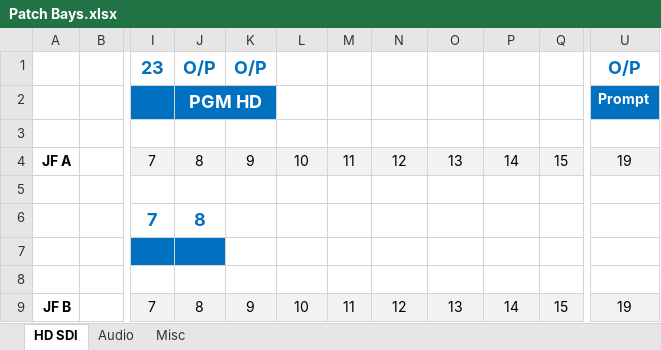
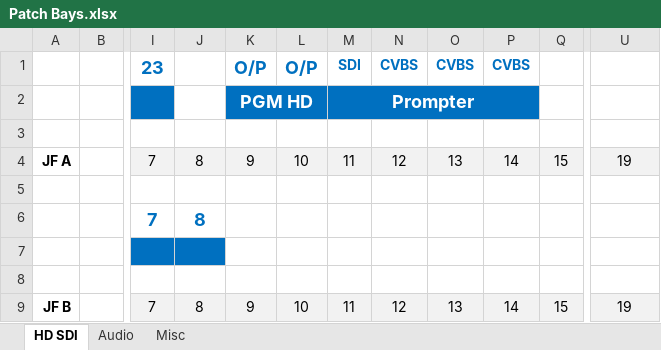
Before and after one commit to group6tech/ssftv-studio, an Excel workbook: Patch Bays.xlsx, sheet HD SDI, drawn as a sheet; only a part is shown, gaps mark what is left out; values as stored, in another font and other column widths than the file's, no borders; the diff names each change by its address in the sheet, - before the commit and + after, or states it on an @@ line.

```diff
--- a/Patch Bays.xlsx (sheet HD SDI)
+++ b/Patch Bays.xlsx (sheet HD SDI)
-J1: O/P
+J1: (empty)
-L1: (empty)
+L1: O/P
-M1: (empty)
+M1: SDI
-N1: (empty)
+N1: CVBS
-O1: (empty)
+O1: CVBS
-P1: (empty)
+P1: CVBS
-U1: O/P
+U1: (empty)
-J2: PGM HD
+J2: (empty)
-J2 fill: #0070C0
+J2 fill: none
-J2:K2 merged
-K2: (empty)
+K2: PGM HD
+K2:L2 merged
-L2:P2 fill: none
+L2:P2 fill: #0070C0
-M2: (empty)
+M2: Prompter
+M2:P2 merged
-U2: Prompt
+U2: (empty)
-U2 fill: #0070C0
+U2 fill: none
```
Also changed, not shown: Cables.xlsx, 1 other file.
